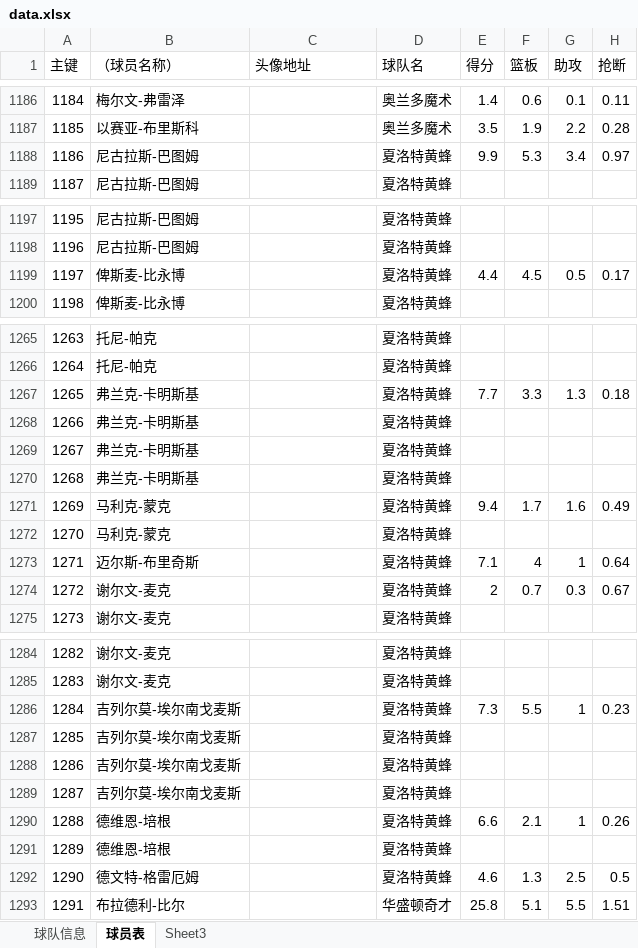
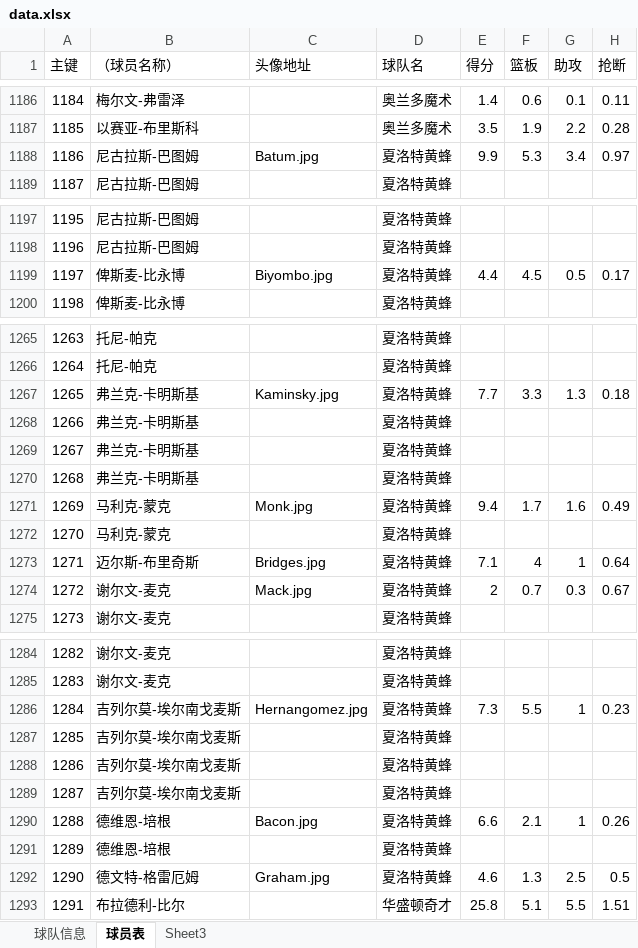
Before and after one commit to lin12345612/bishe, an Excel workbook: 网站相关/data.xlsx, sheet 球员表, drawn as a sheet; only a part is shown, gaps mark what is left out; values as stored, in another font and other column widths than the file's, no borders; the diff covers the shown part only; the diff names each change by its address in the sheet, - before the commit and + after, or states it on an @@ line.

```diff
--- a/网站相关/data.xlsx (sheet 球员表)
+++ b/网站相关/data.xlsx (sheet 球员表)
-C1188 (头像地址): (empty)
+C1188 (头像地址): Batum.jpg
-C1199 (头像地址): (empty)
+C1199 (头像地址): Biyombo.jpg
-C1267 (头像地址): (empty)
+C1267 (头像地址): Kaminsky.jpg
-C1271 (头像地址): (empty)
+C1271 (头像地址): Monk.jpg
-C1273 (头像地址): (empty)
+C1273 (头像地址): Bridges.jpg
-C1274 (头像地址): (empty)
+C1274 (头像地址): Mack.jpg
-C1286 (头像地址): (empty)
+C1286 (头像地址): Hernangomez.jpg
-C1290 (头像地址): (empty)
+C1290 (头像地址): Bacon.jpg
-C1292 (头像地址): (empty)
+C1292 (头像地址): Graham.jpg
```
Also changed, not shown: 6 edited cells elsewhere in this sheet, 15 other files.
